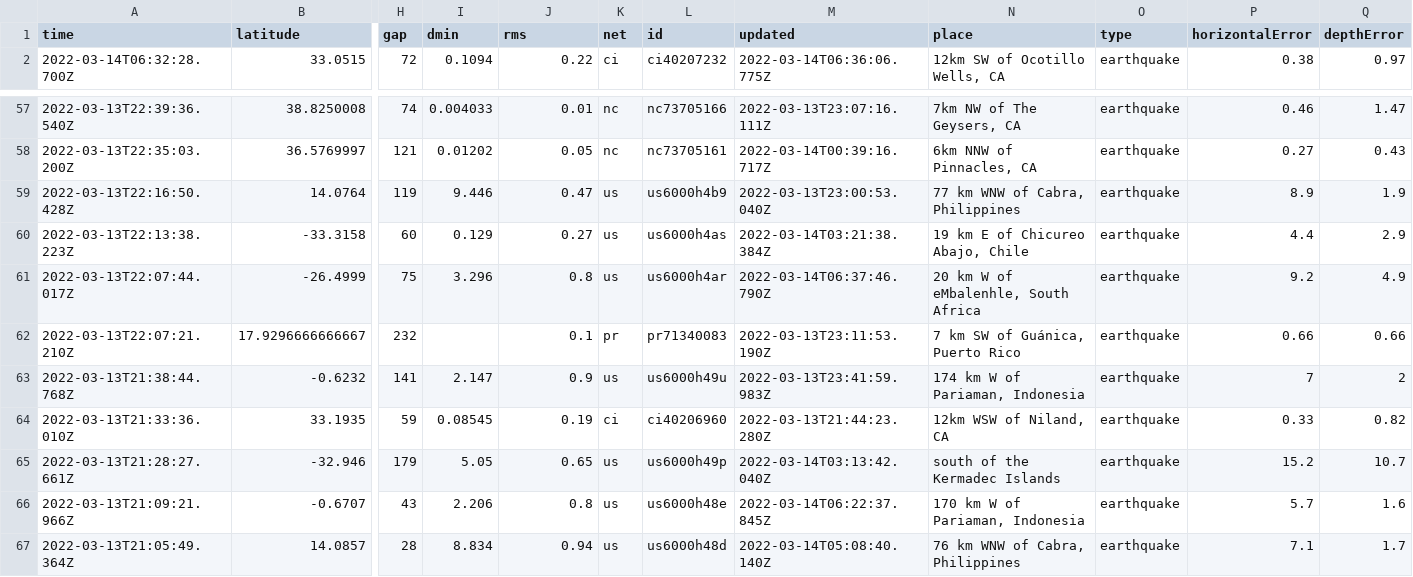
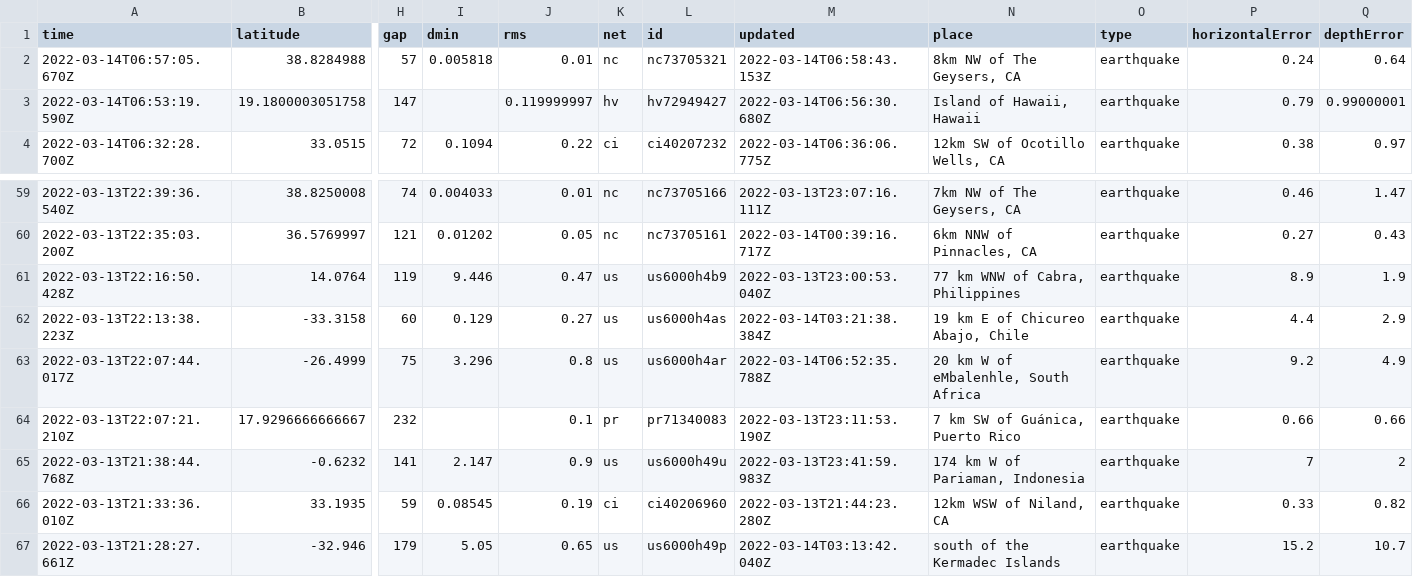
Before and after one commit to lambrechts/nicar2022-github-actions, a CSV file: usgs_current.csv, drawn as a sheet; only a part is shown, gaps mark what is left out; the shorter side is filled out with more unchanged rows; addresses are those after the commit; rows hold the shown columns only; the diff names each change by its address in the sheet, - before the commit and + after, or states it on an @@ line.

```diff
--- a/usgs_current.csv
+++ b/usgs_current.csv
+row 2: 2022-03-14T06:57:05.670Z | 38.8284988 | 57 | 0.005818 | 0.01 | nc | nc73705321 | 2022-03-14T06:58:43.153Z | 8km NW of The Geysers, CA | earthquake | 0.24 | 0.64
+row 3: 2022-03-14T06:53:19.590Z | 19.1800003051758 | 147 |  | 0.119999997 | hv | hv72949427 | 2022-03-14T06:56:30.680Z | Island of Hawaii, Hawaii | earthquake | 0.79 | 0.99000001
-M63 (updated): 2022-03-14T06:37:46.790Z
+M63 (updated): 2022-03-14T06:52:35.788Z
```
Also changed, not shown: usgs_main.csv.
